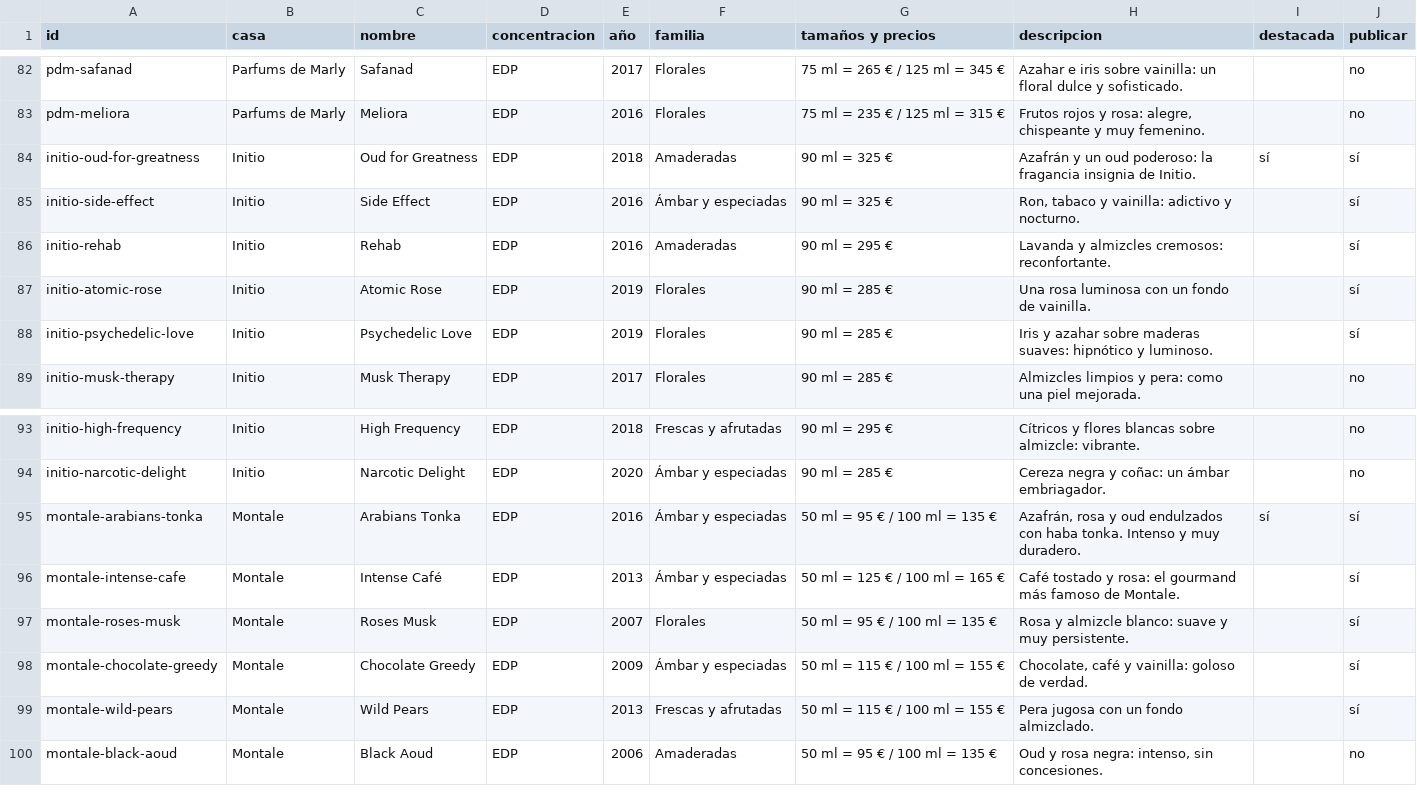
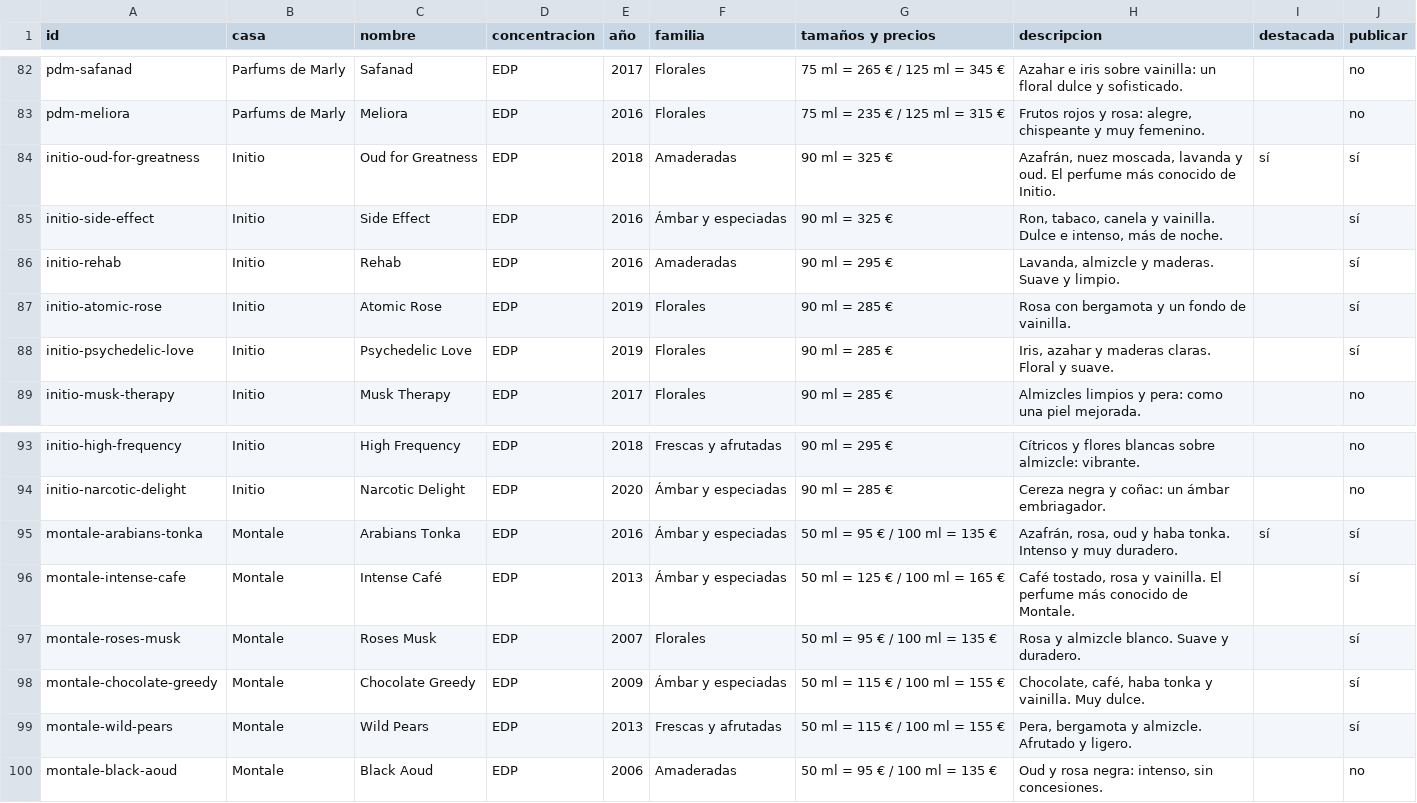
Before and after one commit to josemarrero3012/TheFragrancerBar, a CSV file: catalogo/fragancias.csv, drawn as a sheet; only a part is shown, gaps mark what is left out; the diff covers the shown part only.

```diff
--- a/catalogo/fragancias.csv
+++ b/catalogo/fragancias.csv
@@ -83,7 +83,7 @@ pdm-safanad;Parfums de Marly;Safanad;EDP;2017;Florales;75 ml = 265 € / 125 ml
 pdm-meliora;Parfums de Marly;Meliora;EDP;2016;Florales;75 ml = 235 € / 125 ml = 315 €;Frutos rojos y rosa: alegre, chispeante y muy femenino.;;no
-initio-oud-for-greatness;Initio;Oud for Greatness;EDP;2018;Amaderadas;90 ml = 325 €;Azafrán y un oud poderoso: la fragancia insignia de Initio.;sí;sí
-initio-side-effect;Initio;Side Effect;EDP;2016;Ámbar y especiadas;90 ml = 325 €;Ron, tabaco y vainilla: adictivo y nocturno.;;sí
-initio-rehab;Initio;Rehab;EDP;2016;Amaderadas;90 ml = 295 €;Lavanda y almizcles cremosos: reconfortante.;;sí
-initio-atomic-rose;Initio;Atomic Rose;EDP;2019;Florales;90 ml = 285 €;Una rosa luminosa con un fondo de vainilla.;;sí
-initio-psychedelic-love;Initio;Psychedelic Love;EDP;2019;Florales;90 ml = 285 €;Iris y azahar sobre maderas suaves: hipnótico y luminoso.;;sí
+initio-oud-for-greatness;Initio;Oud for Greatness;EDP;2018;Amaderadas;90 ml = 325 €;Azafrán, nuez moscada, lavanda y oud. El perfume más conocido de Initio.;sí;sí
+initio-side-effect;Initio;Side Effect;EDP;2016;Ámbar y especiadas;90 ml = 325 €;Ron, tabaco, canela y vainilla. Dulce e intenso, más de noche.;;sí
+initio-rehab;Initio;Rehab;EDP;2016;Amaderadas;90 ml = 295 €;Lavanda, almizcle y maderas. Suave y limpio.;;sí
+initio-atomic-rose;Initio;Atomic Rose;EDP;2019;Florales;90 ml = 285 €;Rosa con bergamota y un fondo de vainilla.;;sí
+initio-psychedelic-love;Initio;Psychedelic Love;EDP;2019;Florales;90 ml = 285 €;Iris, azahar y maderas claras. Floral y suave.;;sí
 initio-musk-therapy;Initio;Musk Therapy;EDP;2017;Florales;90 ml = 285 €;Almizcles limpios y pera: como una piel mejorada.;;no
@@ -94,7 +94,7 @@ initio-high-frequency;Initio;High Frequency;EDP;2018;Frescas y afrutadas;90 ml =
 initio-narcotic-delight;Initio;Narcotic Delight;EDP;2020;Ámbar y especiadas;90 ml = 285 €;Cereza negra y coñac: un ámbar embriagador.;;no
-montale-arabians-tonka;Montale;Arabians Tonka;EDP;2016;Ámbar y especiadas;50 ml = 95 € / 100 ml = 135 €;Azafrán, rosa y oud endulzados con haba tonka. Intenso y muy duradero.;sí;sí
-montale-intense-cafe;Montale;Intense Café;EDP;2013;Ámbar y especiadas;50 ml = 125 € / 100 ml = 165 €;Café tostado y rosa: el gourmand más famoso de Montale.;;sí
-montale-roses-musk;Montale;Roses Musk;EDP;2007;Florales;50 ml = 95 € / 100 ml = 135 €;Rosa y almizcle blanco: suave y muy persistente.;;sí
-montale-chocolate-greedy;Montale;Chocolate Greedy;EDP;2009;Ámbar y especiadas;50 ml = 115 € / 100 ml = 155 €;Chocolate, café y vainilla: goloso de verdad.;;sí
-montale-wild-pears;Montale;Wild Pears;EDP;2013;Frescas y afrutadas;50 ml = 115 € / 100 ml = 155 €;Pera jugosa con un fondo almizclado.;;sí
+montale-arabians-tonka;Montale;Arabians Tonka;EDP;2016;Ámbar y especiadas;50 ml = 95 € / 100 ml = 135 €;Azafrán, rosa, oud y haba tonka. Intenso y muy duradero.;sí;sí
+montale-intense-cafe;Montale;Intense Café;EDP;2013;Ámbar y especiadas;50 ml = 125 € / 100 ml = 165 €;Café tostado, rosa y vainilla. El perfume más conocido de Montale.;;sí
+montale-roses-musk;Montale;Roses Musk;EDP;2007;Florales;50 ml = 95 € / 100 ml = 135 €;Rosa y almizcle blanco. Suave y duradero.;;sí
+montale-chocolate-greedy;Montale;Chocolate Greedy;EDP;2009;Ámbar y especiadas;50 ml = 115 € / 100 ml = 155 €;Chocolate, café, haba tonka y vainilla. Muy dulce.;;sí
+montale-wild-pears;Montale;Wild Pears;EDP;2013;Frescas y afrutadas;50 ml = 115 € / 100 ml = 155 €;Pera, bergamota y almizcle. Afrutado y ligero.;;sí
 montale-black-aoud;Montale;Black Aoud;EDP;2006;Amaderadas;50 ml = 95 € / 100 ml = 135 €;Oud y rosa negra: intenso, sin concesiones.;;no
```
Also changed, not shown: 30 edited cells elsewhere in this file, 15 other files.
